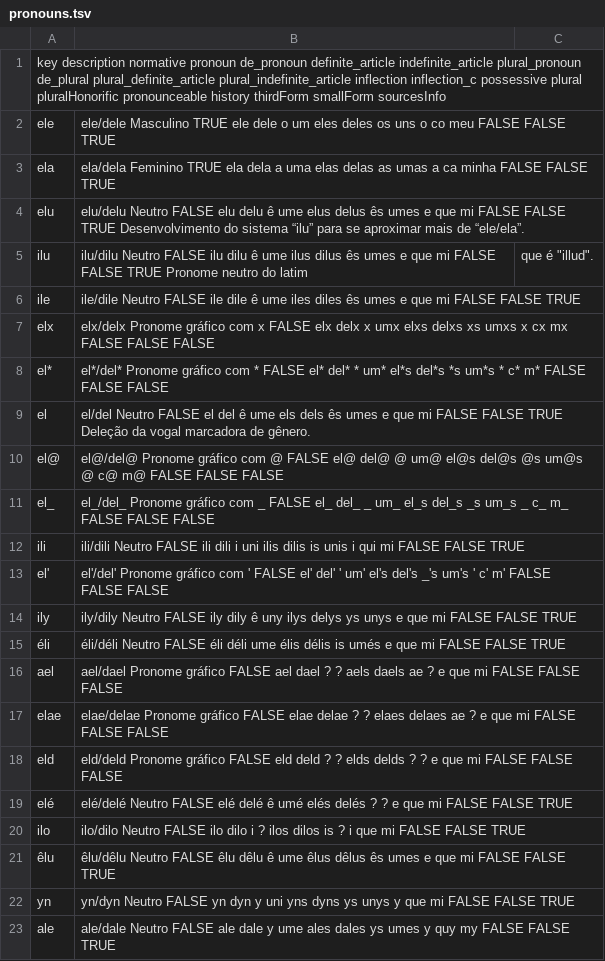
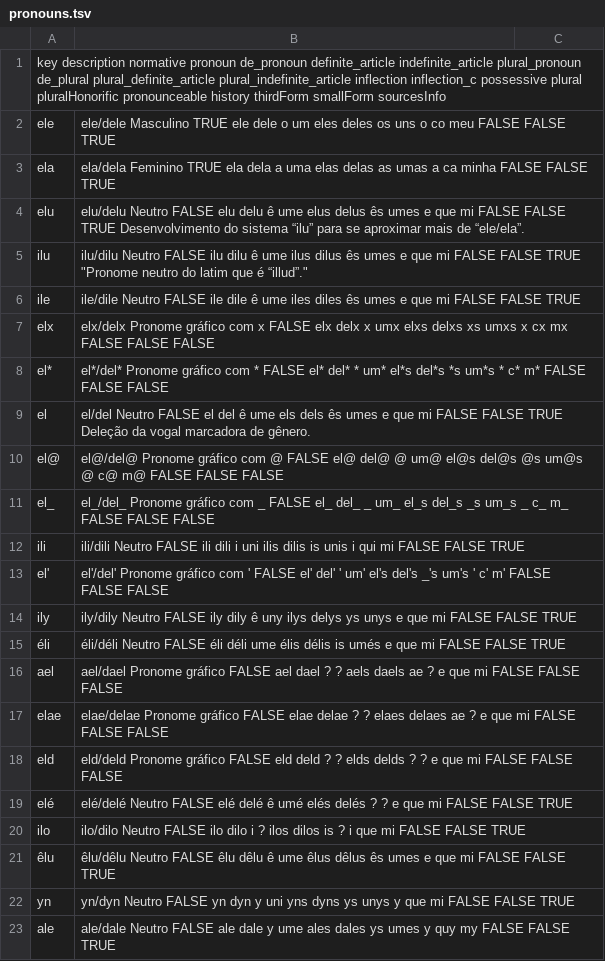
Before and after one commit to zlomenina/zajmena, a TSV file: locale/pt/pronouns/pronouns.tsv, drawn as a sheet.

Commit message:
[pt] wip

```diff
--- a/locale/pt/pronouns/pronouns.tsv
+++ b/locale/pt/pronouns/pronouns.tsv
@@ -4,3 +4,3 @@ ela,ela/dela	Feminino	TRUE	ela	dela	a	uma	elas	delas	as	umas	a	ca	minha	FALSE	FA
 elu,elu/delu	Neutro	FALSE	elu	delu	ê	ume	elus	delus	ês	umes	e	que	mi	FALSE	FALSE	TRUE	Desenvolvimento do sistema “ilu” para se aproximar mais de “ele/ela”.
-ilu,ilu/dilu	Neutro	FALSE	ilu	dilu	ê	ume	ilus	dilus	ês	umes	e	que	mi	FALSE	FALSE	TRUE	Pronome neutro do latim, que é "illud".
+ilu,ilu/dilu	Neutro	FALSE	ilu	dilu	ê	ume	ilus	dilus	ês	umes	e	que	mi	FALSE	FALSE	TRUE	"Pronome neutro do latim que é “illud”."
 ile,ile/dile	Neutro	FALSE	ile	dile	ê	ume	iles	diles	ês	umes	e	que	mi	FALSE	FALSE	TRUE
```
